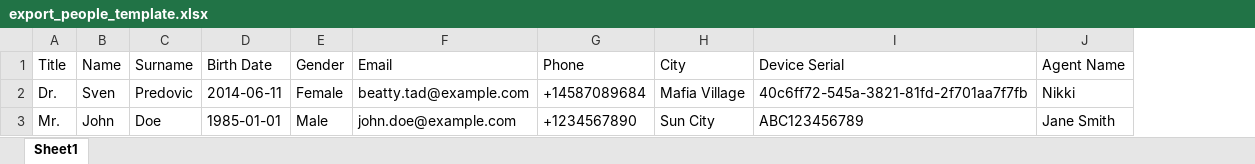
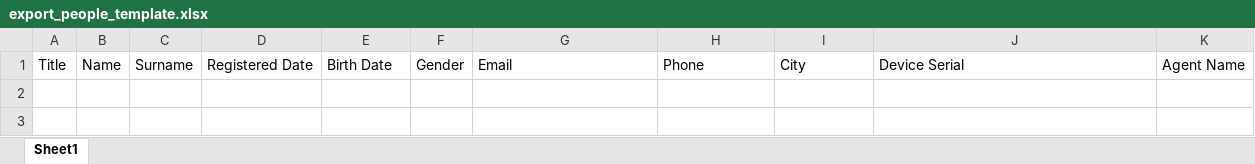
Before and after one commit to EnAccess/micropowermanager, an Excel workbook: src/backend/resources/templates/export_people_template.xlsx, sheet Sheet1, drawn as a sheet; values as stored, in another font and other column widths than the file's, no borders; removed rows and columns are numbered as before the commit, all else as after; the diff names each change by its address in the sheet, - before the commit and + after, or states it on an @@ line.

Commit message:
feat: update export people template to include registered date + remove sample data (#1556)

```diff
--- a/src/backend/resources/templates/export_people_template.xlsx (sheet Sheet1)
+++ b/src/backend/resources/templates/export_people_template.xlsx (sheet Sheet1)
+column D, row 1: Registered Date
-row 2: Dr. | Sven | Predovic | 2014-06-11 | Female | beatty.tad@example.com | +14587089684 | Mafia Village | 40c6ff72-545a-3821-81fd-2f701aa7f7fb | Nikki
-row 3: Mr. | John | Doe | 1985-01-01 | Male | john.doe@example.com | +1234567890 | Sun City | ABC123456789 | Jane Smith
```
Also changed, not shown: 2 other files.
